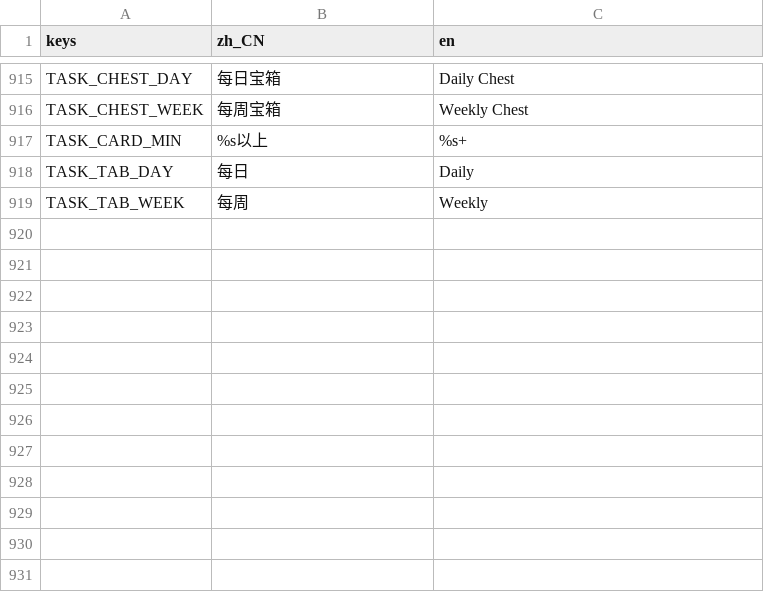
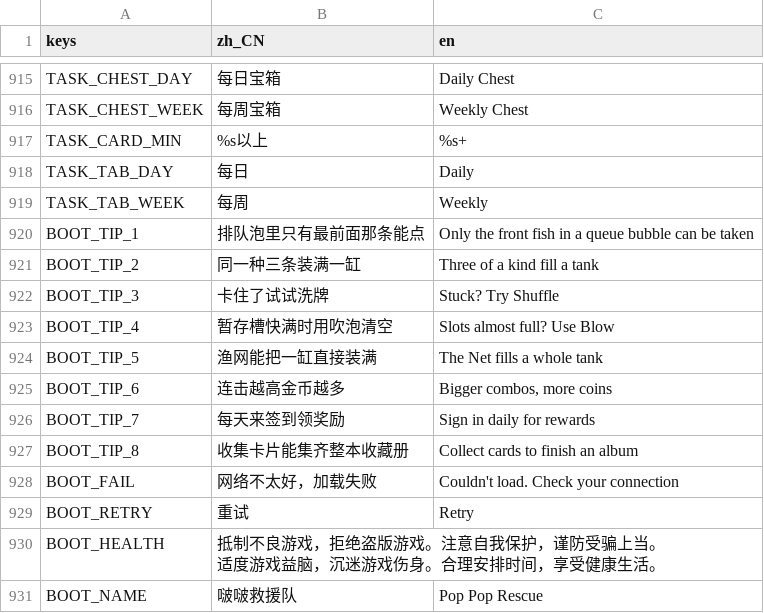
Before and after one commit to crazyniu/fishsort, a CSV file: i18n/strings.csv, drawn as a sheet; only a part is shown, gaps mark what is left out; ↵ is a line break in a cell; the diff names each change by its address in the sheet, - before the commit and + after, or states it on an @@ line.

```diff
--- a/i18n/strings.csv
+++ b/i18n/strings.csv
+row 920: BOOT_TIP_1 | 排队泡里只有最前面那条能点 | Only the front fish in a queue bubble can be taken
+row 921: BOOT_TIP_2 | 同一种三条装满一缸 | Three of a kind fill a tank
+row 922: BOOT_TIP_3 | 卡住了试试洗牌 | Stuck? Try Shuffle
+row 923: BOOT_TIP_4 | 暂存槽快满时用吹泡清空 | Slots almost full? Use Blow
+row 924: BOOT_TIP_5 | 渔网能把一缸直接装满 | The Net fills a whole tank
+row 925: BOOT_TIP_6 | 连击越高金币越多 | Bigger combos, more coins
+row 926: BOOT_TIP_7 | 每天来签到领奖励 | Sign in daily for rewards
+row 927: BOOT_TIP_8 | 收集卡片能集齐整本收藏册 | Collect cards to finish an album
+row 928: BOOT_FAIL | 网络不太好，加载失败 | Couldn't load. Check your connection
+row 929: BOOT_RETRY | 重试 | Retry
+row 930: BOOT_HEALTH | 抵制不良游戏，拒绝盗版游戏。注意自我保护，谨防受骗上当。 ↵ 适度游戏益脑，沉迷游戏伤身。合理安排时间，享受健康生活。
+row 931: BOOT_NAME | 啵啵救援队 | Pop Pop Rescue
```
Also changed, not shown: 26 other files.
